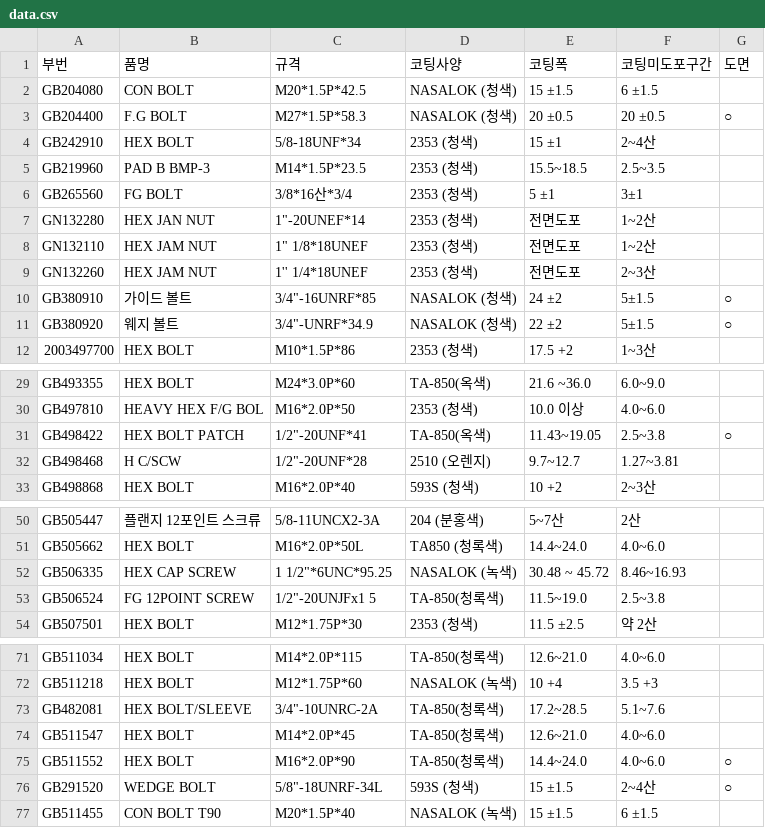
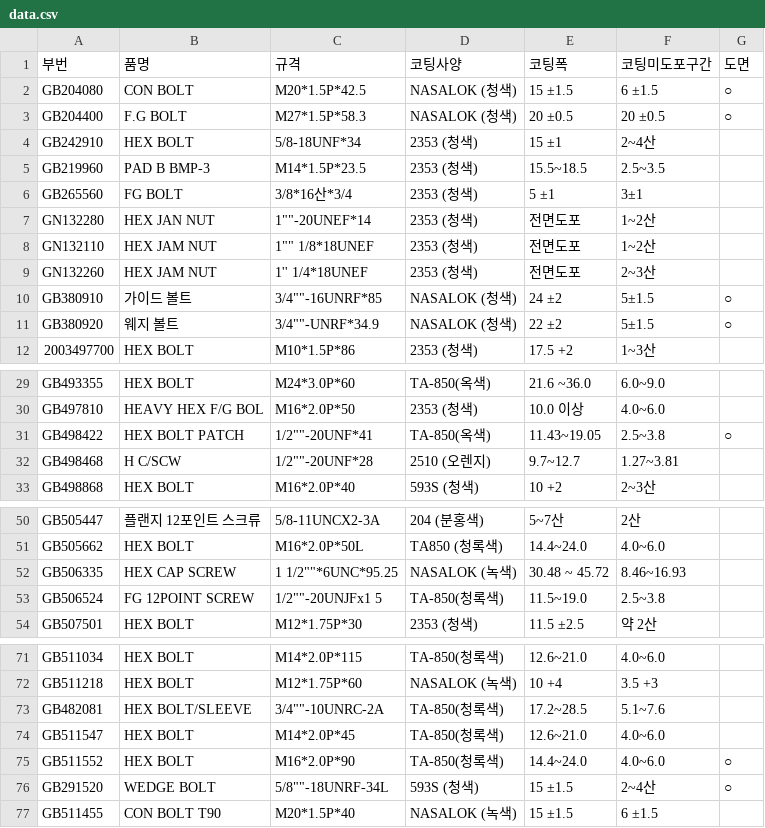
Before and after one commit to ansehddls/coating-app, a CSV file: data.csv, drawn as a sheet; only a part is shown, gaps mark what is left out; the diff names each change by its address in the sheet, - before the commit and + after, or states it on an @@ line.

Commit message:
Toggle drawing at row 1

```diff
--- a/data.csv
+++ b/data.csv
-G2 (도면): (empty)
+G2 (도면): ○
-C7 (규격): 1"-20UNEF*14
+C7 (규격): 1""-20UNEF*14
-C8 (규격): 1" 1/8*18UNEF
+C8 (규격): 1"" 1/8*18UNEF
-C10 (규격): 3/4"-16UNRF*85
+C10 (규격): 3/4""-16UNRF*85
-C11 (규격): 3/4"-UNRF*34.9
+C11 (규격): 3/4""-UNRF*34.9
-C31 (규격): 1/2"-20UNF*41
+C31 (규격): 1/2""-20UNF*41
-C32 (규격): 1/2"-20UNF*28
+C32 (규격): 1/2""-20UNF*28
-C52 (규격): 1 1/2"*6UNC*95.25
+C52 (규격): 1 1/2""*6UNC*95.25
-C53 (규격): 1/2"-20UNJFx1 5
+C53 (규격): 1/2""-20UNJFx1 5
-C73 (규격): 3/4"-10UNRC-2A
+C73 (규격): 3/4""-10UNRC-2A
-C76 (규격): 5/8"-18UNRF-34L
+C76 (규격): 5/8""-18UNRF-34L
```
